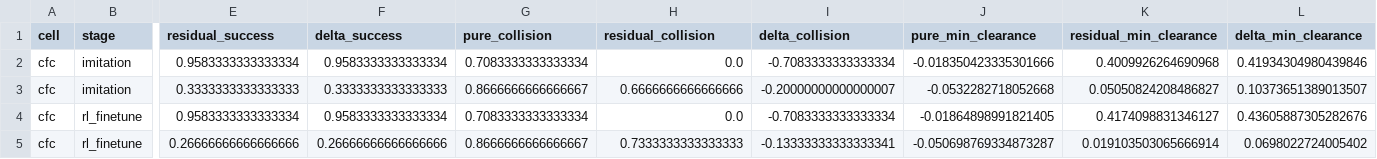
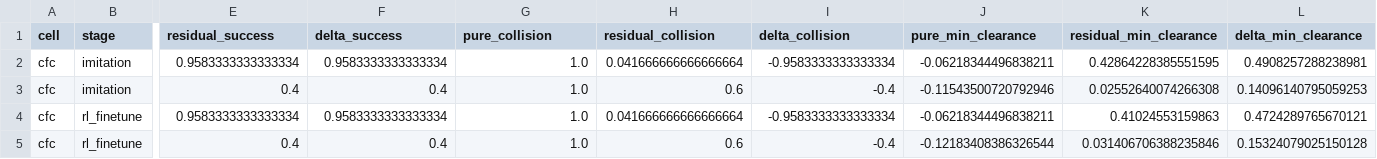
Before and after one commit to heimdilon/hypothesis-6-lnn-neurosymbolic, a CSV file: hypothesis_6_lnn_neurosymbolic/results/ncp_residual_vs_pure_summary.csv, drawn as a sheet; only a part is shown, gaps mark what is left out; the diff covers the shown part only; the diff names each change by its address in the sheet, - before the commit and + after, or states it on an @@ line.

```diff
--- a/hypothesis_6_lnn_neurosymbolic/results/ncp_residual_vs_pure_summary.csv
+++ b/hypothesis_6_lnn_neurosymbolic/results/ncp_residual_vs_pure_summary.csv
-G2 (pure_collision): 0.7083333333333334
+G2 (pure_collision): 1.0
-H2 (residual_collision): 0.0
+H2 (residual_collision): 0.041666666666666664
-I2 (delta_collision): -0.7083333333333334
+I2 (delta_collision): -0.9583333333333334
-J2 (pure_min_clearance): -0.018350423335301666
+J2 (pure_min_clearance): -0.06218344496838211
-K2 (residual_min_clearance): 0.4009926264690968
+K2 (residual_min_clearance): 0.42864228385551595
-L2 (delta_min_clearance): 0.41934304980439846
+L2 (delta_min_clearance): 0.4908257288238981
-E3 (residual_success): 0.3333333333333333
+E3 (residual_success): 0.4
-F3 (delta_success): 0.3333333333333333
+F3 (delta_success): 0.4
-G3 (pure_collision): 0.8666666666666667
+G3 (pure_collision): 1.0
-H3 (residual_collision): 0.6666666666666666
+H3 (residual_collision): 0.6
-I3 (delta_collision): -0.20000000000000007
+I3 (delta_collision): -0.4
-J3 (pure_min_clearance): -0.0532282718052668
+J3 (pure_min_clearance): -0.11543500720792946
-K3 (residual_min_clearance): 0.05050824208486827
+K3 (residual_min_clearance): 0.02552640074266308
-L3 (delta_min_clearance): 0.10373651389013507
+L3 (delta_min_clearance): 0.14096140795059253
-G4 (pure_collision): 0.7083333333333334
+G4 (pure_collision): 1.0
-H4 (residual_collision): 0.0
+H4 (residual_collision): 0.041666666666666664
-I4 (delta_collision): -0.7083333333333334
+I4 (delta_collision): -0.9583333333333334
-J4 (pure_min_clearance): -0.01864898991821405
+J4 (pure_min_clearance): -0.06218344496838211
-K4 (residual_min_clearance): 0.4174098831346127
+K4 (residual_min_clearance): 0.41024553159863
-L4 (delta_min_clearance): 0.43605887305282676
+L4 (delta_min_clearance): 0.4724289765670121
-E5 (residual_success): 0.26666666666666666
+E5 (residual_success): 0.4
-F5 (delta_success): 0.26666666666666666
+F5 (delta_success): 0.4
-G5 (pure_collision): 0.8666666666666667
+G5 (pure_collision): 1.0
-H5 (residual_collision): 0.7333333333333333
+H5 (residual_collision): 0.6
-I5 (delta_collision): -0.13333333333333341
+I5 (delta_collision): -0.4
-J5 (pure_min_clearance): -0.050698769334873287
+J5 (pure_min_clearance): -0.12183408386326544
-K5 (residual_min_clearance): 0.019103503065666914
+K5 (residual_min_clearance): 0.031406706388235846
-L5 (delta_min_clearance): 0.0698022724005402
+L5 (delta_min_clearance): 0.15324079025150128
```
Also changed, not shown: 2 added rows, 2 removed rows and 27 edited cells elsewhere in this file, hypothesis_6_lnn_neurosymbolic/results/ncp_ablation_episode_results.csv, hypothesis_6_lnn_neurosymbolic/results/ncp_ablation_group_summary.csv, 8 other files.
